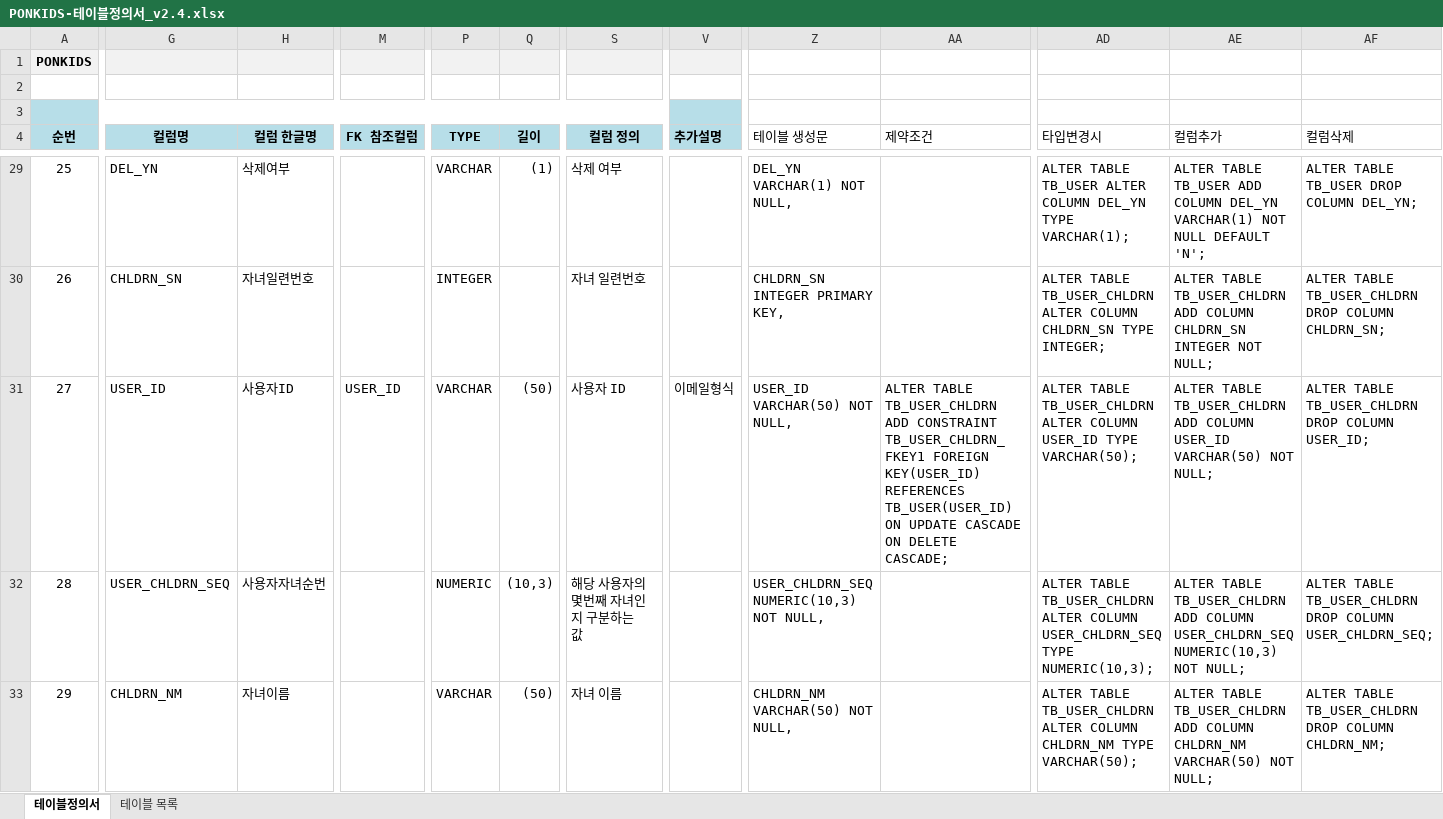
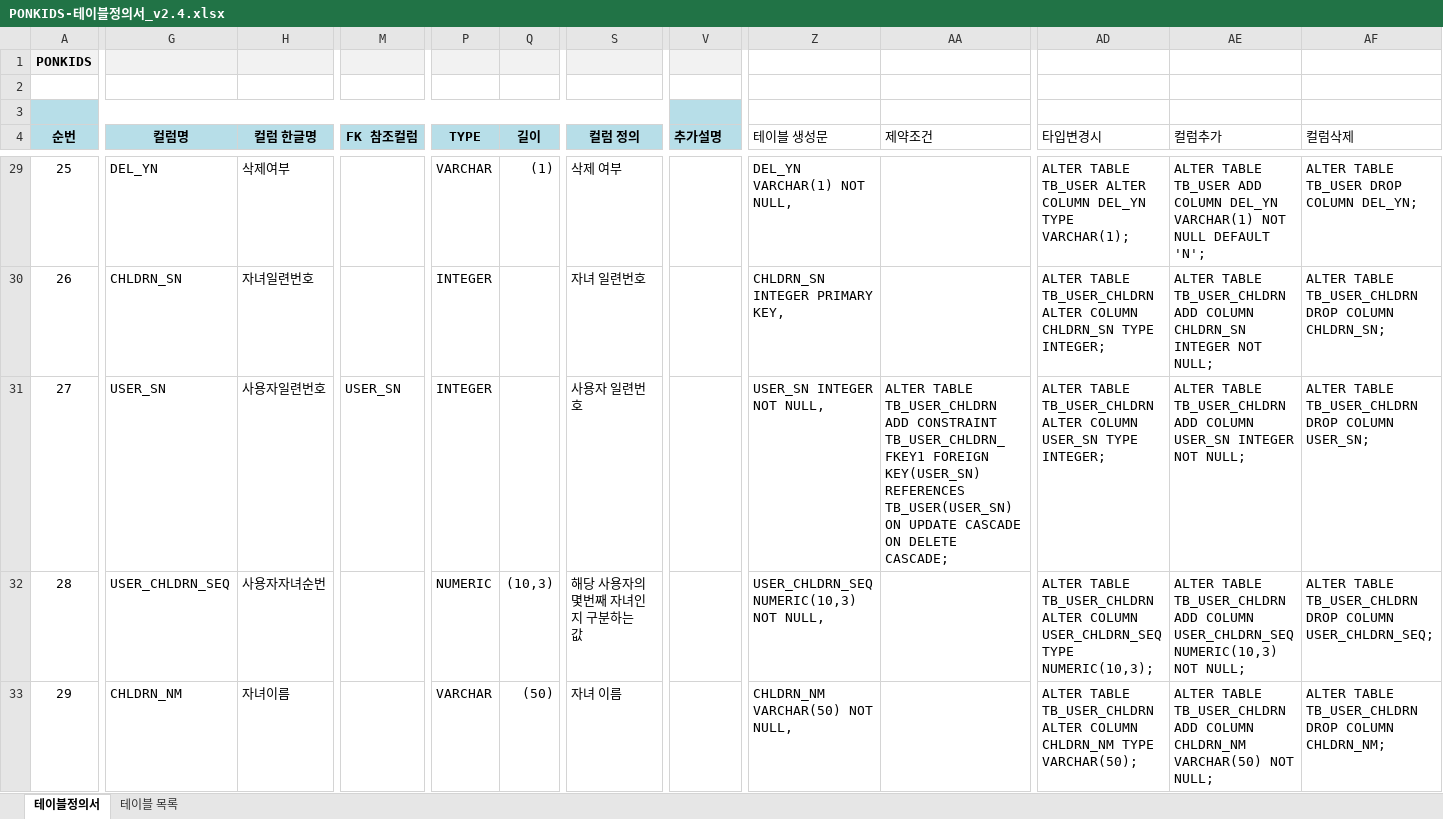
Before and after one commit to jjeovi/ponkids, an Excel workbook: src/main/resources/doc/PONKIDS-테이블정의서_v2.4.xlsx, sheet 테이블정의서, drawn as a sheet; only a part is shown, gaps mark what is left out; values as stored, in another font and other column widths than the file's, no borders; the diff covers the shown part only; the diff names each change by its address in the sheet, - before the commit and + after, or states it on an @@ line.

```diff
--- a/src/main/resources/doc/PONKIDS-테이블정의서_v2.4.xlsx (sheet 테이블정의서)
+++ b/src/main/resources/doc/PONKIDS-테이블정의서_v2.4.xlsx (sheet 테이블정의서)
-G31 (컬럼명): USER_ID
+G31 (컬럼명): USER_SN
-H31 (컬럼 한글명): 사용자ID
+H31 (컬럼 한글명): 사용자일련번호
-M31 (FK 참조컬럼): USER_ID
+M31 (FK 참조컬럼): USER_SN
-P31 (TYPE): VARCHAR
+P31 (TYPE): INTEGER
-Q31 (길이): (50)
+Q31 (길이): (empty)
-S31 (컬럼 정의): 사용자 ID
+S31 (컬럼 정의): 사용자 일련번호
-V31 (추가설명): 이메일형식
+V31 (추가설명): (empty)
-Z31 (테이블 생성문): USER_ID VARCHAR(50) NOT NULL,
+Z31 (테이블 생성문): USER_SN INTEGER NOT NULL,
-AA31 (제약조건): …TB_USER_CHLDRN_FKEY1 FOREIGN KEY(USER_ID) REFERENCES TB_USER(USER_ID) ON UPDATE…
+AA31 (제약조건): …TB_USER_CHLDRN_FKEY1 FOREIGN KEY(USER_SN) REFERENCES TB_USER(USER_SN) ON UPDATE…
-AD31 (타입변경시): …ALTER COLUMN USER_ID TYPE VARCHAR(50);
+AD31 (타입변경시): …ALTER COLUMN USER_SN TYPE INTEGER;
-AE31 (컬럼추가): …ADD COLUMN USER_ID VARCHAR(50) NOT NULL;
+AE31 (컬럼추가): …ADD COLUMN USER_SN INTEGER NOT NULL;
-AF31 (컬럼삭제): …DROP COLUMN USER_ID;
+AF31 (컬럼삭제): …DROP COLUMN USER_SN;
```
Also changed, not shown: 83 edited cells elsewhere in this sheet, src/main/resources/doc/PONKIDS-테이블정의서_v2.5.xlsx, 19 other files.
